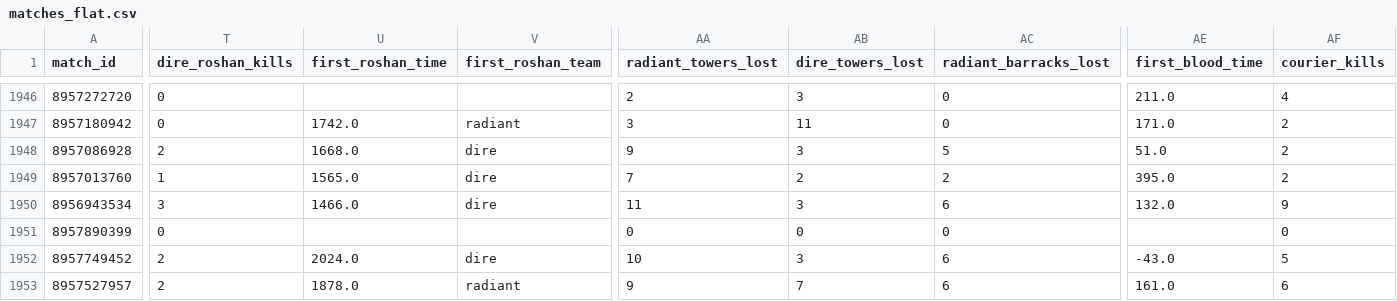
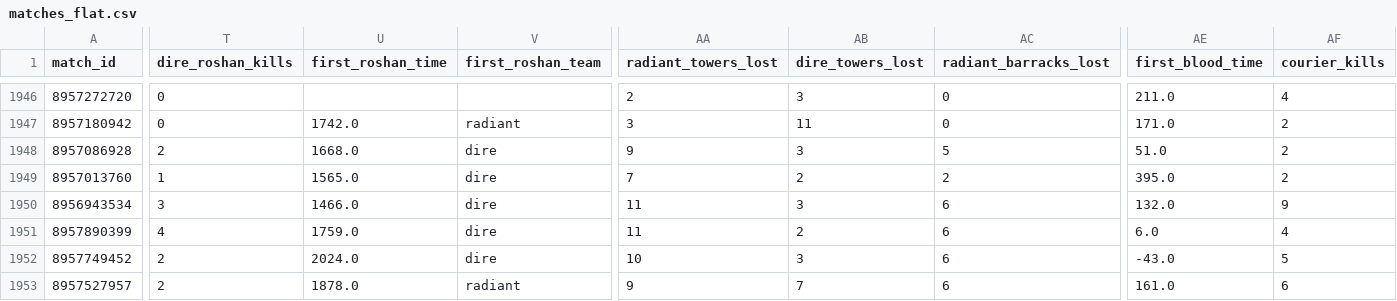
Before and after one commit to Wadith-ops/dota2-pro-match-dashboard, a CSV file: data/matches_flat.csv, drawn as a sheet; only a part is shown, gaps mark what is left out; the diff covers the shown part only; the diff names each change by its address in the sheet, - before the commit and + after, or states it on an @@ line.

```diff
--- a/data/matches_flat.csv
+++ b/data/matches_flat.csv
-T1951 (dire_roshan_kills): 0
+T1951 (dire_roshan_kills): 4
-U1951 (first_roshan_time): (empty)
+U1951 (first_roshan_time): 1759.0
-V1951 (first_roshan_team): (empty)
+V1951 (first_roshan_team): dire
-AA1951 (radiant_towers_lost): 0
+AA1951 (radiant_towers_lost): 11
-AB1951 (dire_towers_lost): 0
+AB1951 (dire_towers_lost): 2
-AC1951 (radiant_barracks_lost): 0
+AC1951 (radiant_barracks_lost): 6
-AE1951 (first_blood_time): (empty)
+AE1951 (first_blood_time): 6.0
-AF1951 (courier_kills): 0
+AF1951 (courier_kills): 4
```
Also changed, not shown: 4 edited cells elsewhere in this file, 4 other files.
